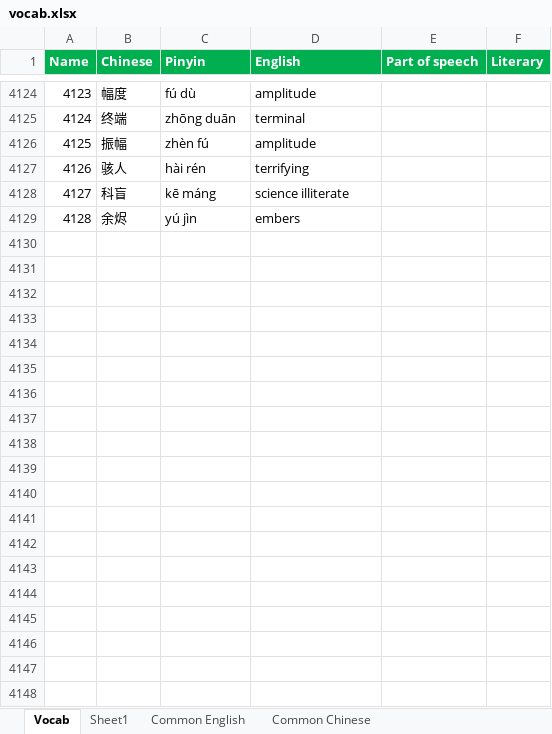
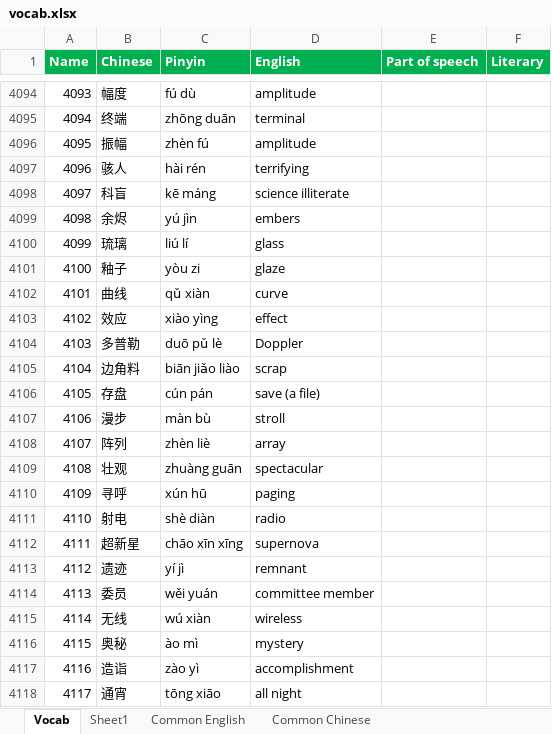
Before and after one commit to notkarenyi/chinese-practice, an Excel workbook: r/vocab.xlsx, sheet Vocab, drawn as a sheet; only a part is shown, gaps mark what is left out; values as stored, in another font and other column widths than the file's, no borders; conditional formats not drawn; the diff covers the shown part only; the diff names each change by its address in the sheet, - before the commit and + after, or states it on an @@ line.

Commit message:
Update vocab.xlsx

```diff
--- a/r/vocab.xlsx (sheet Vocab)
+++ b/r/vocab.xlsx (sheet Vocab)
@@ column A (Name) renumbered between rows 2033 and 4099 @@
+row 4100: 4099 | 琉璃 | liú lí | glass
+row 4101: 4100 | 釉子 | yòu zi | glaze
+row 4102: 4101 | 曲线 | qǔ xiàn | curve
+row 4103: 4102 | 效应 | xiào yìng | effect
+row 4104: 4103 | 多普勒 | duō pǔ lè | Doppler
+row 4105: 4104 | 边角料 | biān jiǎo liào | scrap
+row 4106: 4105 | 存盘 | cún pán | save (a file)
+row 4107: 4106 | 漫步 | màn bù | stroll
+row 4108: 4107 | 阵列 | zhèn liè | array
@@ row 4110 moved to row 4109: 4108 @@
+row 4110: 4109 | 寻呼 | xún hū | paging
+row 4111: 4110 | 射电 | shè diàn | radio
+row 4112: 4111 | 超新星 | chāo xīn xīng | supernova
+row 4113: 4112 | 遗迹 | yí jì | remnant
+row 4114: 4113 | 委员 | wěi yuán | committee member
+row 4115: 4114 | 无线 | wú xiàn | wireless
+row 4116: 4115 | 奥秘 | ào mì | mystery
+row 4117: 4116 | 造诣 | zào yì | accomplishment
+row 4118: 4117 | 通宵 | tōng xiāo | all night
```
Also changed, not shown: 70 added rows, 29 removed rows and 1 edited cell elsewhere in this sheet, sheet Sheet1.
